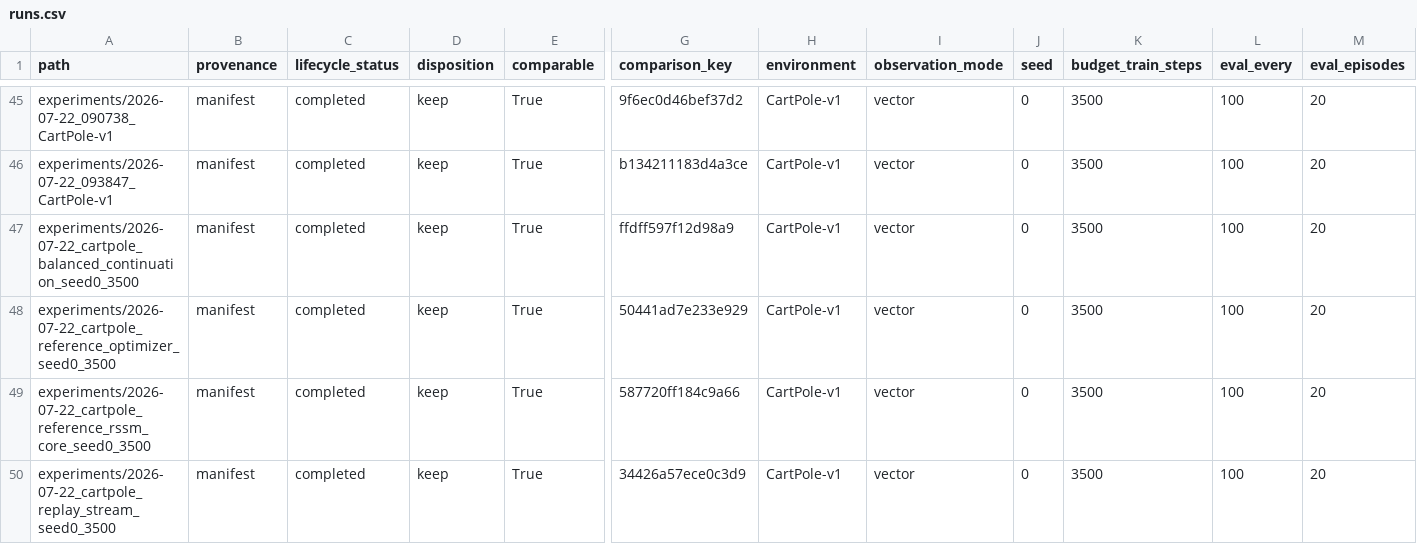
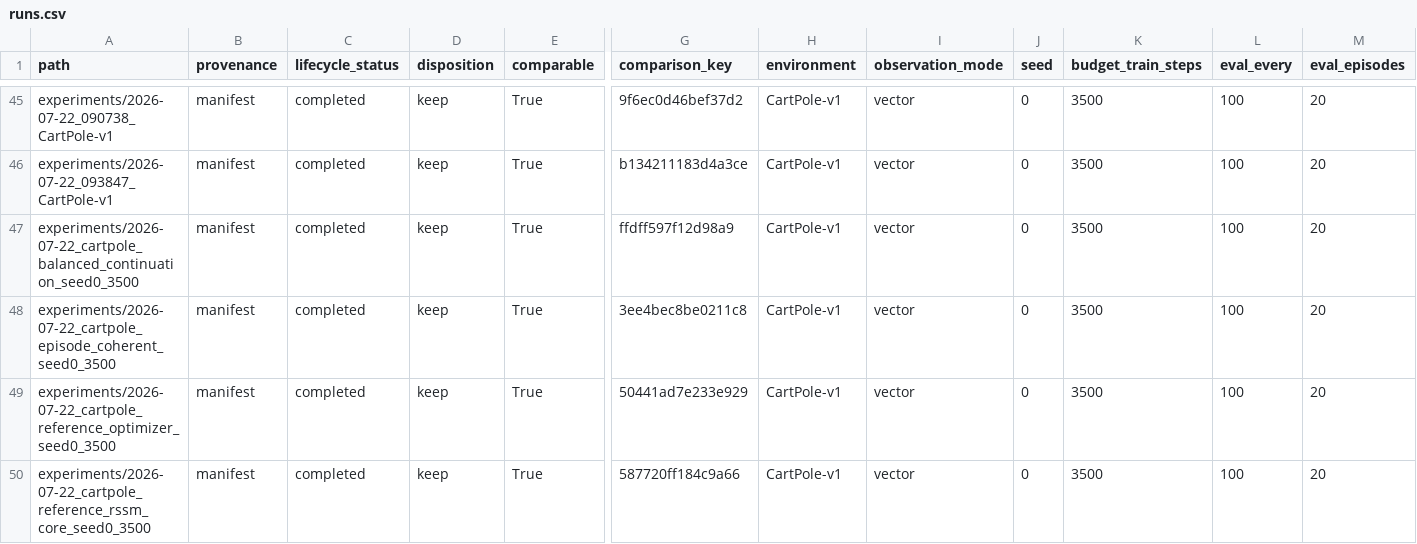
Before and after one commit to thajpo/SleepyDreamyV3, a CSV file: reports/runs.csv, drawn as a sheet; only a part is shown, gaps mark what is left out; the shorter side is filled out with more unchanged rows; rows hold the shown columns only; the diff names each change by its address in the sheet, - before the commit and + after, or states it on an @@ line.

```diff
--- a/reports/runs.csv
+++ b/reports/runs.csv
+row 48: experiments/2026-07-22_cartpole_episode_coherent_seed0_3500 | manifest | completed | keep | True | 3ee4bec8be0211c8 | CartPole-v1 | vector | 0 | 3500 | 100 | 20
```
Also changed, not shown: 2 other files.
